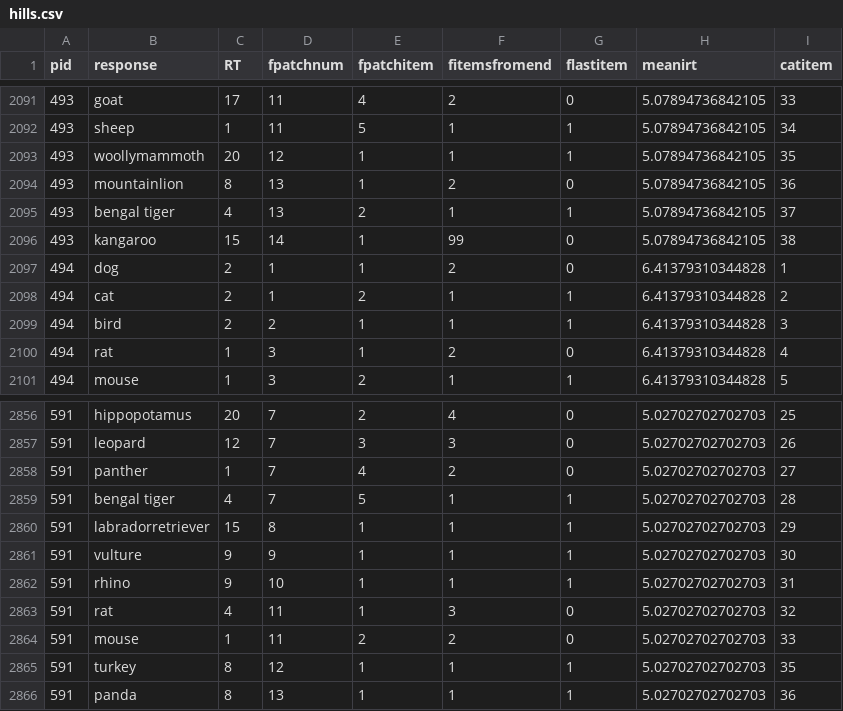
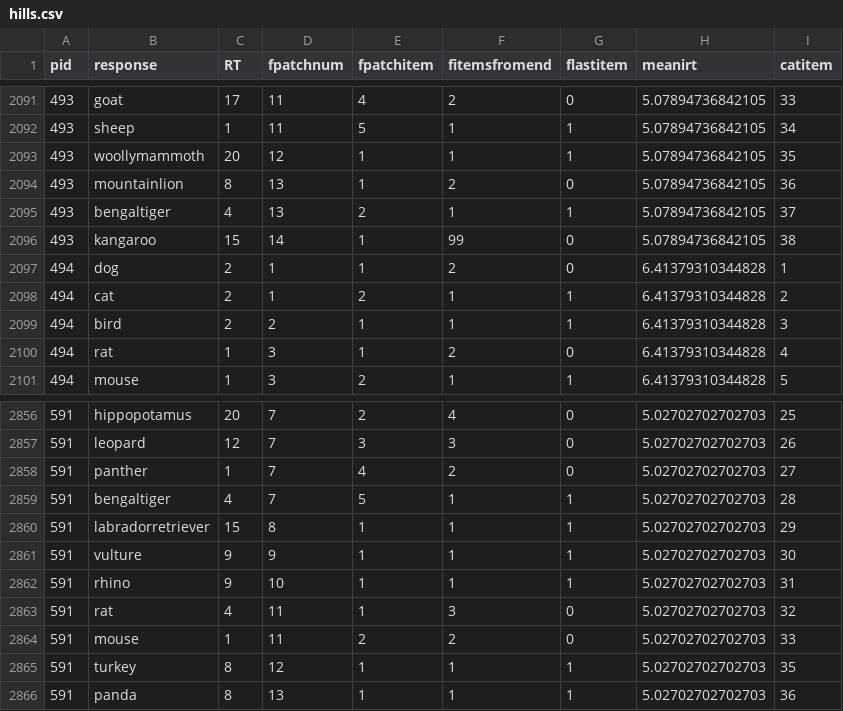
Before and after one commit to surabhisnath/process_modelling, a CSV file: csvs/hills.csv, drawn as a sheet; only a part is shown, gaps mark what is left out.

```diff
--- a/csvs/hills.csv
+++ b/csvs/hills.csv
@@ -2094,3 +2094,3 @@ pid,response,RT,"fpatchnum","fpatchitem","fitemsfromend","flastitem","meanirt","
 493,"mountainlion",8,13,1,2,0,5.07894736842105,36
-493,"bengal tiger",4,13,2,1,1,5.07894736842105,37
+493,"bengaltiger",4,13,2,1,1,5.07894736842105,37
 493,"kangaroo",15,14,1,99,0,5.07894736842105,38
@@ -2858,3 +2858,3 @@ pid,response,RT,"fpatchnum","fpatchitem","fitemsfromend","flastitem","meanirt","
 591,"panther",1,7,4,2,0,5.02702702702703,27
-591,"bengal tiger",4,7,5,1,1,5.02702702702703,28
+591,"bengaltiger",4,7,5,1,1,5.02702702702703,28
 591,"labradorretriever",15,8,1,1,1,5.02702702702703,29
```
Also changed, not shown: 48 other files.
